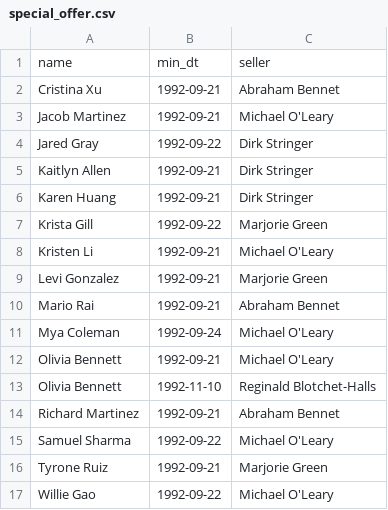
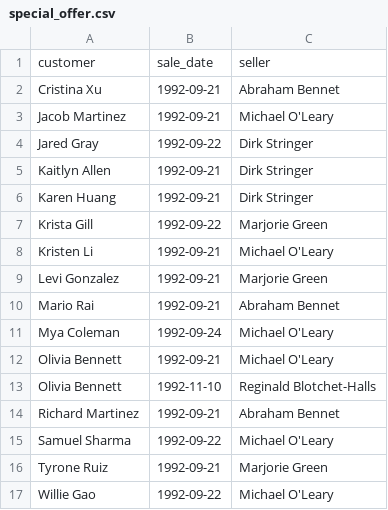
Before and after one commit to MichaelStroganov/data-analytics-project-92, a CSV file: special_offer.csv, drawn as a sheet; removed rows and columns are numbered as before the commit, all else as after; the diff names each change by its address in the sheet, - before the commit and + after, or states it on an @@ line.

Commit message:
Update special_offer.csv

```diff
--- a/special_offer.csv
+++ b/special_offer.csv
-row 1: name | min_dt | seller
+row 1: customer | sale_date | seller
```
